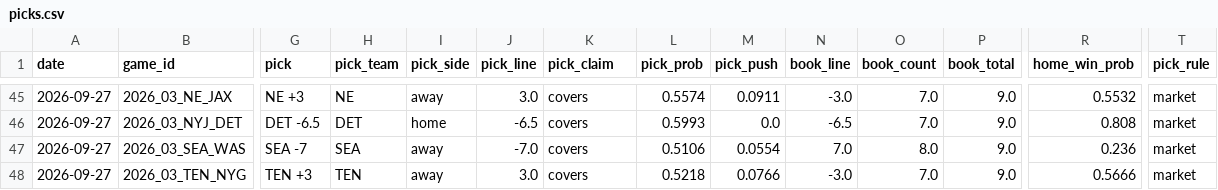
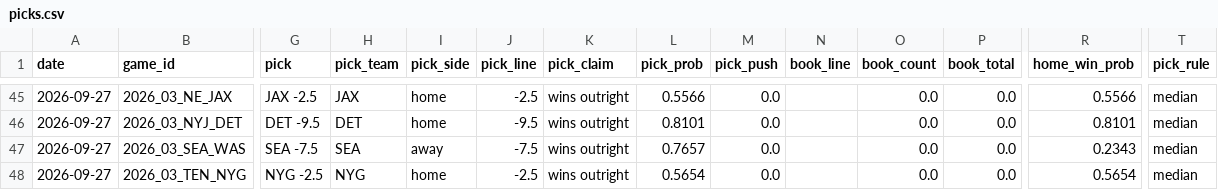
Before and after one commit to azcal/mbm-nfl, a CSV file: logs/picks.csv, drawn as a sheet; only a part is shown, gaps mark what is left out; the diff covers the shown part only; the diff names each change by its address in the sheet, - before the commit and + after, or states it on an @@ line.

```diff
--- a/logs/picks.csv
+++ b/logs/picks.csv
-G45 (pick): NE +3
+G45 (pick): JAX -2.5
-H45 (pick_team): NE
+H45 (pick_team): JAX
-I45 (pick_side): away
+I45 (pick_side): home
-J45 (pick_line): 3.0
+J45 (pick_line): -2.5
-K45:K48 (pick_claim): covers
+K45:K48 (pick_claim): wins outright
-L45 (pick_prob): 0.5574
+L45 (pick_prob): 0.5566
-M45 (pick_push): 0.0911
+M45 (pick_push): 0.0
-N45 (book_line): -3.0
+N45 (book_line): (empty)
-O45:O46 (book_count): 7.0
+O45:O46 (book_count): 0.0
-P45:P48 (book_total): 9.0
+P45:P48 (book_total): 0.0
-R45 (home_win_prob): 0.5532
+R45 (home_win_prob): 0.5566
-T45:T48 (pick_rule): market
+T45:T48 (pick_rule): median
-G46 (pick): DET -6.5
+G46 (pick): DET -9.5
-J46 (pick_line): -6.5
+J46 (pick_line): -9.5
-L46 (pick_prob): 0.5993
+L46 (pick_prob): 0.8101
-N46 (book_line): -6.5
+N46 (book_line): (empty)
-R46 (home_win_prob): 0.808
+R46 (home_win_prob): 0.8101
-G47 (pick): SEA -7
+G47 (pick): SEA -7.5
-J47 (pick_line): -7.0
+J47 (pick_line): -7.5
-L47 (pick_prob): 0.5106
+L47 (pick_prob): 0.7657
-M47 (pick_push): 0.0554
+M47 (pick_push): 0.0
-N47 (book_line): 7.0
+N47 (book_line): (empty)
-O47 (book_count): 8.0
+O47 (book_count): 0.0
-R47 (home_win_prob): 0.236
+R47 (home_win_prob): 0.2343
-G48 (pick): TEN +3
+G48 (pick): NYG -2.5
-H48 (pick_team): TEN
+H48 (pick_team): NYG
-I48 (pick_side): away
+I48 (pick_side): home
-J48 (pick_line): 3.0
+J48 (pick_line): -2.5
-L48 (pick_prob): 0.5218
+L48 (pick_prob): 0.5654
-M48 (pick_push): 0.0766
+M48 (pick_push): 0.0
-N48 (book_line): -3.0
+N48 (book_line): (empty)
-O48 (book_count): 7.0
+O48 (book_count): 0.0
-R48 (home_win_prob): 0.5666
+R48 (home_win_prob): 0.5654
```
Also changed, not shown: 140 edited cells elsewhere in this file, logs/edgedesk_export.csv, logs/predictions.csv, 5 other files.
